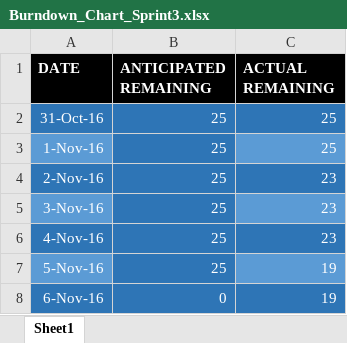
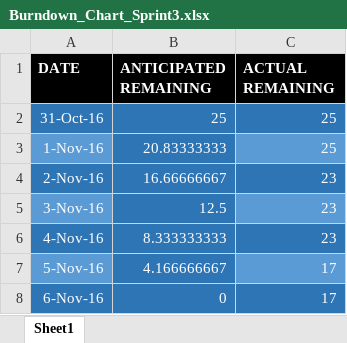
Before and after one commit to mosake/OpenExo_mirror, an Excel workbook: deliverable3/burndown_chart/Burndown_Chart_Sprint3.xlsx, sheet Sheet1, drawn as a sheet; values as stored, in another font and other column widths than the file's, no borders; charts and pictures not drawn; the diff names each change by its address in the sheet, - before the commit and + after, or states it on an @@ line.

Commit message:
Updated burndown charts to include progress from a member

```diff
--- a/deliverable3/burndown_chart/Burndown_Chart_Sprint3.xlsx (sheet Sheet1)
+++ b/deliverable3/burndown_chart/Burndown_Chart_Sprint3.xlsx (sheet Sheet1)
-B3 (ANTICIPATED REMAINING): 25
+B3 (ANTICIPATED REMAINING): 20.83333333
-B4 (ANTICIPATED REMAINING): 25
+B4 (ANTICIPATED REMAINING): 16.66666667
-B5 (ANTICIPATED REMAINING): 25
+B5 (ANTICIPATED REMAINING): 12.5
-B6 (ANTICIPATED REMAINING): 25
+B6 (ANTICIPATED REMAINING): 8.333333333
-B7 (ANTICIPATED REMAINING): 25
+B7 (ANTICIPATED REMAINING): 4.166666667
-C7:C8 (ACTUAL REMAINING): 19
+C7:C8 (ACTUAL REMAINING): 17
```
Also changed, not shown: charts or pictures, deliverable3/burndown_chart/Burndown_Chart.xlsx, deliverable3/burndown_chart/Burndown_Chart_Sprint2.xlsx.
